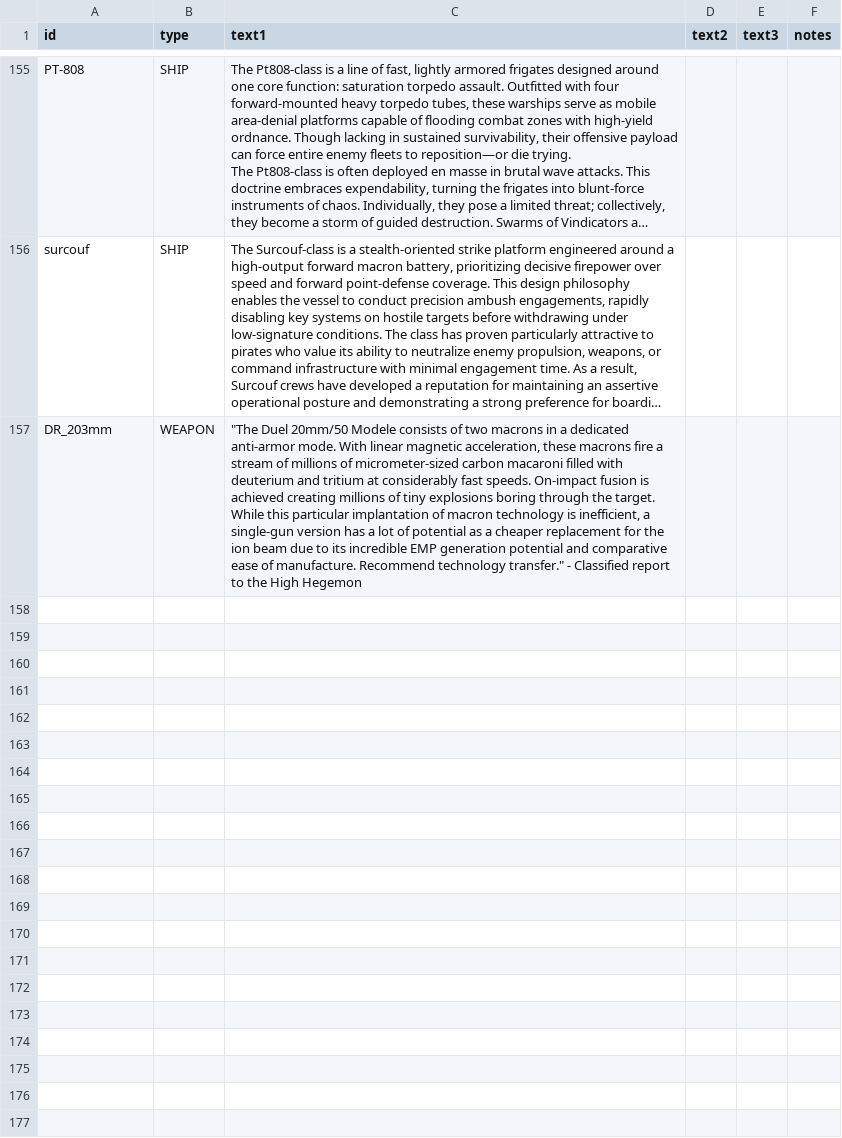
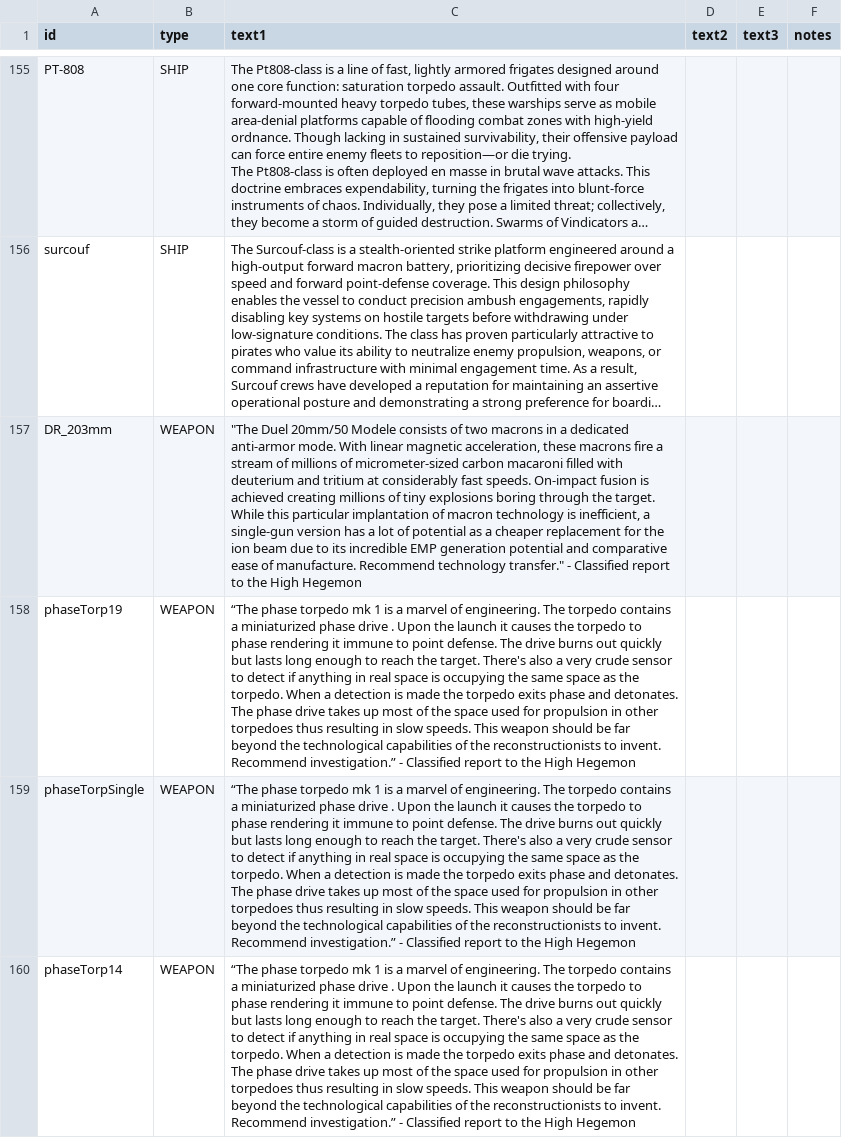
Before and after one commit to bryceOctovioOstrem/domainReformed, a CSV file: data/strings/descriptions.csv, drawn as a sheet; only a part is shown, gaps mark what is left out; long unchanged cells end in …; the diff names each change by its address in the sheet, - before the commit and + after, or states it on an @@ line.

Commit message:
added anothe kamikaze plane to yamato added descriptions top the phase torpedos

```diff
--- a/data/strings/descriptions.csv
+++ b/data/strings/descriptions.csv
+row 158: phaseTorp19 | WEAPON | “The phase torpedo mk 1 is a marvel of engineering. The torpedo contains a miniaturized phase drive . Upon the launch it causes the torpedo to phase rendering it immune to point defense. The drive burns out quickly but lasts long enough to reach the target. There's also a very crude sensor to detect if anything in real space is occupying the same space as the torpedo. When a detection is made the torpedo exits phase and detonates. The phase drive takes up most of the space used for propulsion in other torpedoes thus resulting in slow speeds. This weapon should be far beyond the technological capabilities of the reconstructionists to invent. Recommend investigation.” - Classified report to the High Hegemon
+row 159: phaseTorpSingle | WEAPON | “The phase torpedo mk 1 is a marvel of engineering. The torpedo contains a miniaturized phase drive . Upon the launch it causes the torpedo to phase rendering it immune to point defense. The drive burns out quickly but lasts long enough to reach the target. There's also a very crude sensor to detect if anything in real space is occupying the same space as the torpedo. When a detection is made the torpedo exits phase and detonates. The phase drive takes up most of the space used for propulsion in other torpedoes thus resulting in slow speeds. This weapon should be far beyond the technological capabilities of the reconstructionists to invent. Recommend investigation.” - Classified report to the High Hegemon
+row 160: phaseTorp14 | WEAPON | “The phase torpedo mk 1 is a marvel of engineering. The torpedo contains a miniaturized phase drive . Upon the launch it causes the torpedo to phase rendering it immune to point defense. The drive burns out quickly but lasts long enough to reach the target. There's also a very crude sensor to detect if anything in real space is occupying the same space as the torpedo. When a detection is made the torpedo exits phase and detonates. The phase drive takes up most of the space used for propulsion in other torpedoes thus resulting in slow speeds. This weapon should be far beyond the technological capabilities of the reconstructionists to invent. Recommend investigation.” - Classified report to the High Hegemon
```
Also changed, not shown: data/weapons/weapon_data.csv, 8 other files.
